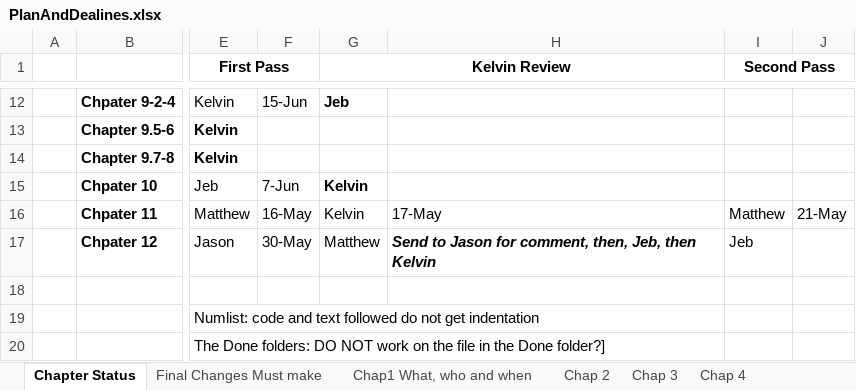
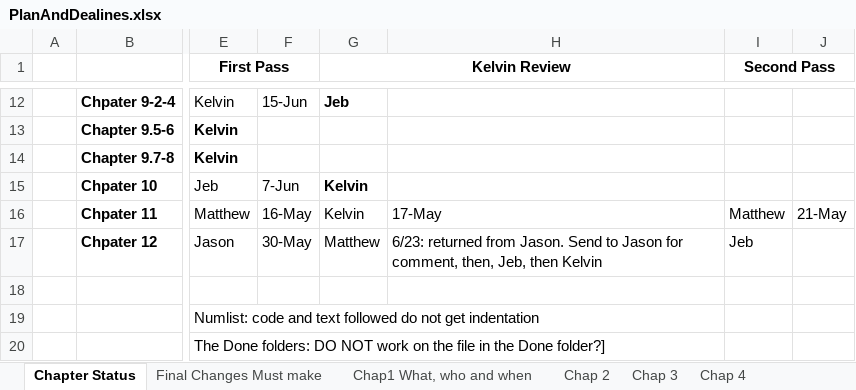
Before and after one commit to HTML5GameEngineGroup/GTCS-GameEngine2, an Excel workbook: Word/PlanAndDealines.xlsx, sheet Chapter Status, drawn as a sheet; only a part is shown, gaps mark what is left out; values as stored, in another font and other column widths than the file's, no borders; the diff names each change by its address in the sheet, - before the commit and + after, or states it on an @@ line.

Commit message:
Chapter 12 update

```diff
--- a/Word/PlanAndDealines.xlsx (sheet Chapter Status)
+++ b/Word/PlanAndDealines.xlsx (sheet Chapter Status)
-H17: Send to…
+H17: 6/23: returned from Jason. Send to…
@@ H17 bold: on → off, italic: on → off @@
```
Also changed, not shown: 2 other files.
